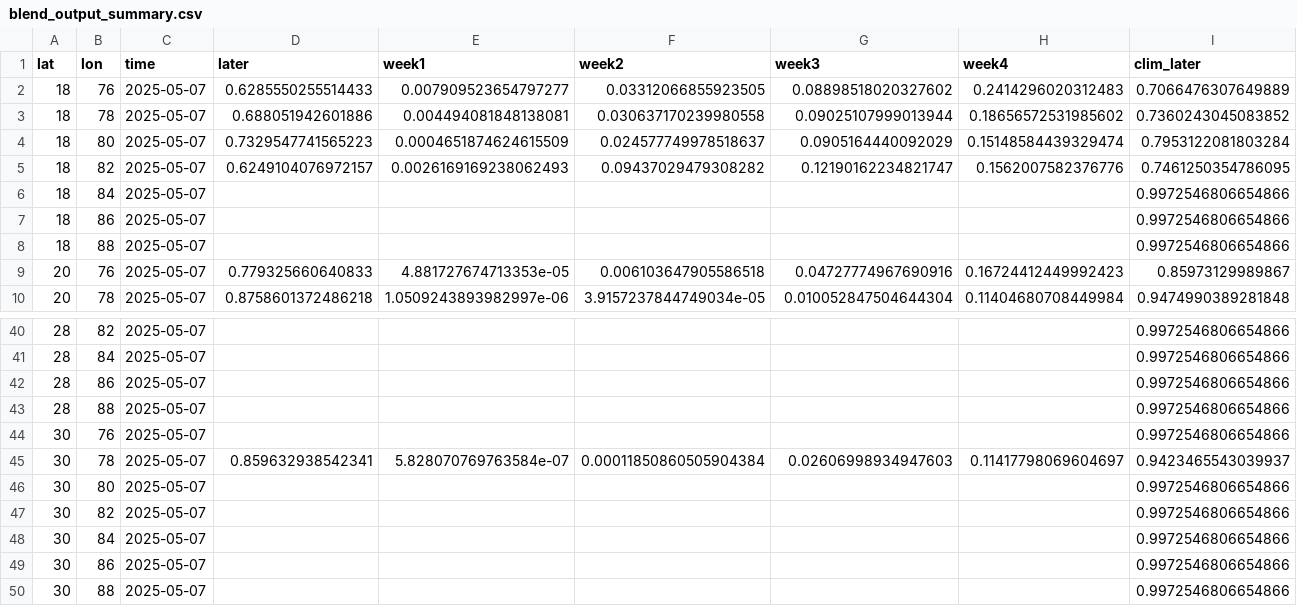
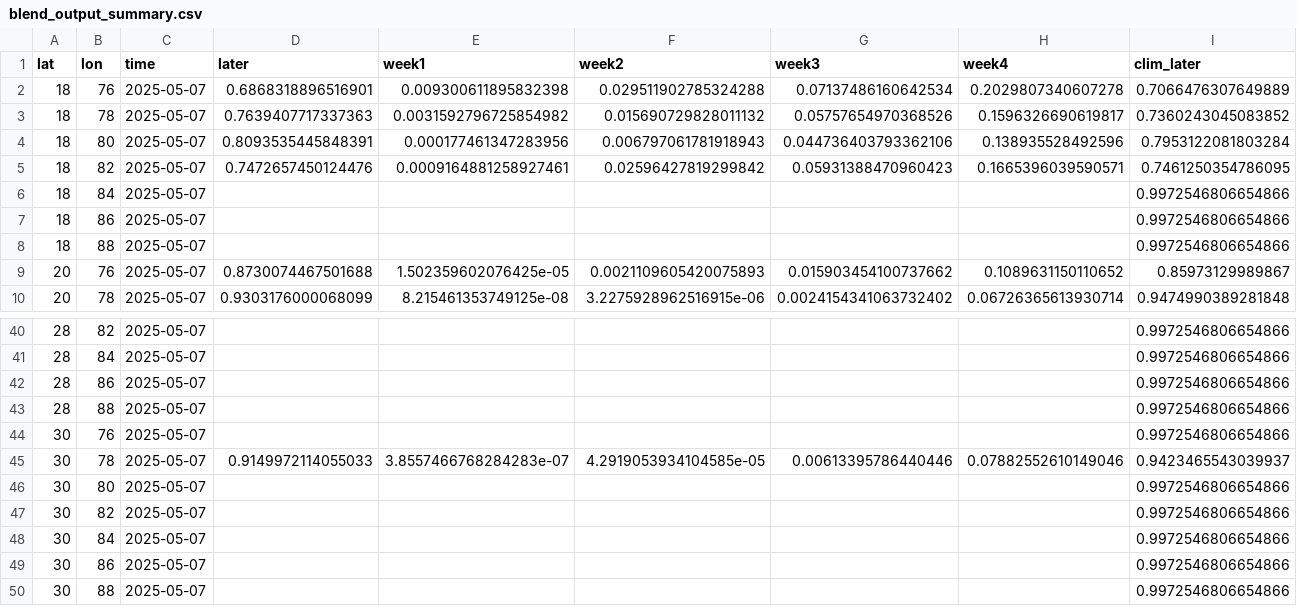
Before and after one commit to envfluids/monsoon-operational, a CSV file: docs/assets/data/blend_output_summary.csv, drawn as a sheet; only a part is shown, gaps mark what is left out; the diff covers the shown part only; the diff names each change by its address in the sheet, - before the commit and + after, or states it on an @@ line.

```diff
--- a/docs/assets/data/blend_output_summary.csv
+++ b/docs/assets/data/blend_output_summary.csv
-D2 (later): 0.6285550255514433
+D2 (later): 0.6868318896516901
-E2 (week1): 0.007909523654797277
+E2 (week1): 0.009300611895832398
-F2 (week2): 0.03312066855923505
+F2 (week2): 0.029511902785324288
-G2 (week3): 0.08898518020327602
+G2 (week3): 0.07137486160642534
-H2 (week4): 0.2414296020312483
+H2 (week4): 0.2029807340607278
-D3 (later): 0.688051942601886
+D3 (later): 0.7639407717337363
-E3 (week1): 0.004494081848138081
+E3 (week1): 0.0031592796725854982
-F3 (week2): 0.030637170239980558
+F3 (week2): 0.015690729828011132
-G3 (week3): 0.09025107999013944
+G3 (week3): 0.05757654970368526
-H3 (week4): 0.18656572531985602
+H3 (week4): 0.1596326690619817
-D4 (later): 0.7329547741565223
+D4 (later): 0.8093535445848391
-E4 (week1): 0.0004651874624615509
+E4 (week1): 0.000177461347283956
-F4 (week2): 0.024577749978518637
+F4 (week2): 0.006797061781918943
-G4 (week3): 0.0905164440092029
+G4 (week3): 0.044736403793362106
-H4 (week4): 0.15148584439329474
+H4 (week4): 0.138935528492596
-D5 (later): 0.6249104076972157
+D5 (later): 0.7472657450124476
-E5 (week1): 0.0026169169238062493
+E5 (week1): 0.0009164881258927461
-F5 (week2): 0.09437029479308282
+F5 (week2): 0.02596427819299842
-G5 (week3): 0.12190162234821747
+G5 (week3): 0.05931388470960423
-H5 (week4): 0.1562007582376776
+H5 (week4): 0.1665396039590571
-D9 (later): 0.779325660640833
+D9 (later): 0.8730074467501688
-E9 (week1): 4.881727674713353e-05
+E9 (week1): 1.502359602076425e-05
-F9 (week2): 0.006103647905586518
+F9 (week2): 0.0021109605420075893
-G9 (week3): 0.04727774967690916
+G9 (week3): 0.015903454100737662
-H9 (week4): 0.16724412449992423
+H9 (week4): 0.1089631150110652
-D10 (later): 0.8758601372486218
+D10 (later): 0.9303176000068099
-E10 (week1): 1.0509243893982997e-06
+E10 (week1): 8.215461353749125e-08
-F10 (week2): 3.9157237844749034e-05
+F10 (week2): 3.2275928962516915e-06
-G10 (week3): 0.010052847504644304
+G10 (week3): 0.0024154341063732402
-H10 (week4): 0.11404680708449984
+H10 (week4): 0.06726365613930714
-D45 (later): 0.859632938542341
+D45 (later): 0.9149972114055033
-E45 (week1): 5.828070769763584e-07
+E45 (week1): 3.8557466768284283e-07
-F45 (week2): 0.00011850860505904384
+F45 (week2): 4.2919053934104585e-05
-G45 (week3): 0.02606998934947603
+G45 (week3): 0.00613395786440446
-H45 (week4): 0.11417798069604697
+H45 (week4): 0.07882552610149046
```
Also changed, not shown: 125 edited cells elsewhere in this file, 3 other files.
